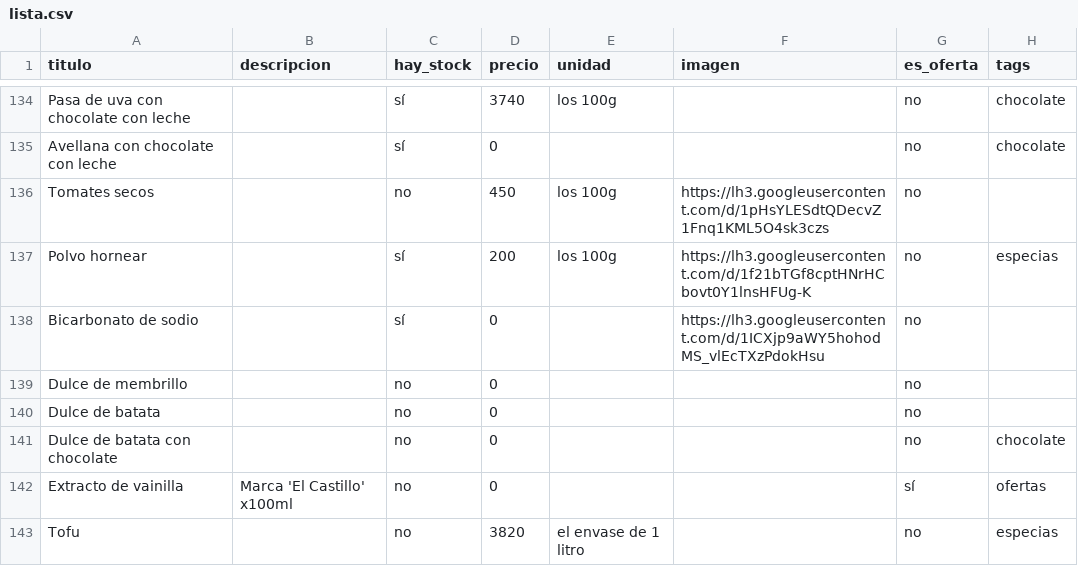
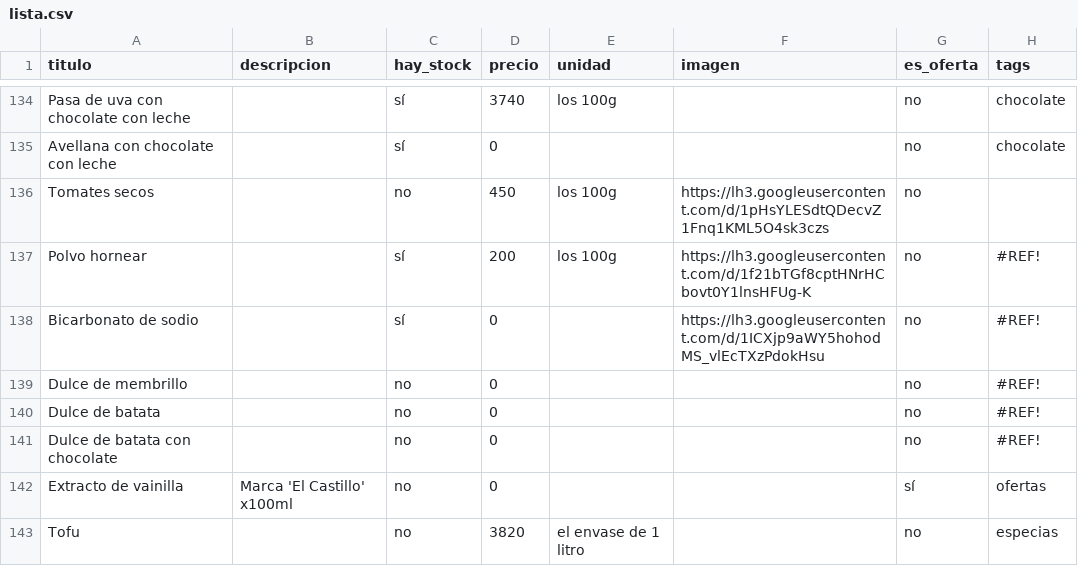
Before and after one commit to dietetica/productos, a CSV file: lista.csv, drawn as a sheet; only a part is shown, gaps mark what is left out.

Commit message:
Actualización automática de productos

```diff
--- a/lista.csv
+++ b/lista.csv
@@ -136,7 +136,7 @@ Avellana con chocolate con leche,,sí,0,,,no,chocolate
 Tomates secos,,no,450,los 100g,https://lh3.googleusercontent.com/d/1pHsYLESdtQDecvZ1Fnq1KML5O4sk3czs,no,
-Polvo hornear,,sí,200,los 100g,https://lh3.googleusercontent.com/d/1f21bTGf8cptHNrHCbovt0Y1lnsHFUg-K,no,especias
-Bicarbonato de sodio,,sí,0,,https://lh3.googleusercontent.com/d/1ICXjp9aWY5hohodMS_vlEcTXzPdokHsu,no,
-Dulce de membrillo,,no,0,,,no,
-Dulce de batata,,no,0,,,no,
-Dulce de batata con chocolate,,no,0,,,no,chocolate
+Polvo hornear,,sí,200,los 100g,https://lh3.googleusercontent.com/d/1f21bTGf8cptHNrHCbovt0Y1lnsHFUg-K,no,#REF!
+Bicarbonato de sodio,,sí,0,,https://lh3.googleusercontent.com/d/1ICXjp9aWY5hohodMS_vlEcTXzPdokHsu,no,#REF!
+Dulce de membrillo,,no,0,,,no,#REF!
+Dulce de batata,,no,0,,,no,#REF!
+Dulce de batata con chocolate,,no,0,,,no,#REF!
 Extracto de vainilla,Marca 'El Castillo' x100ml,no,0,,,sí,ofertas
```
